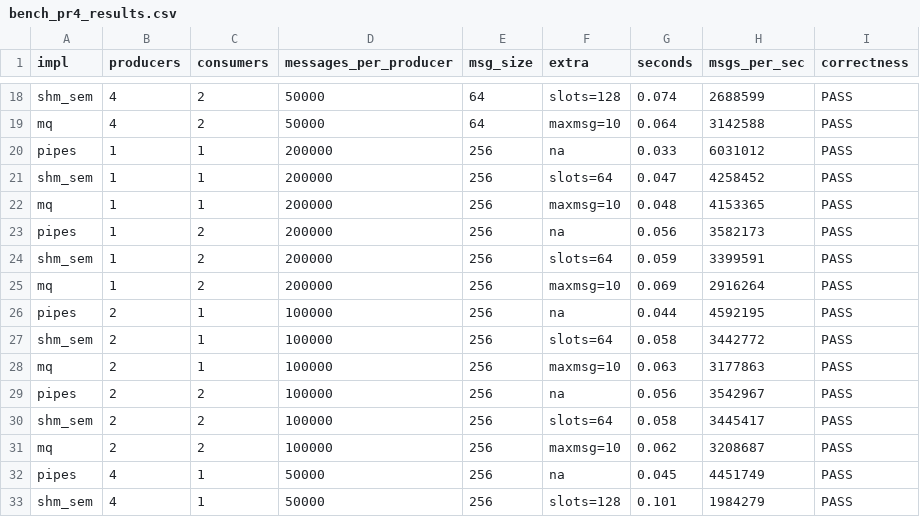
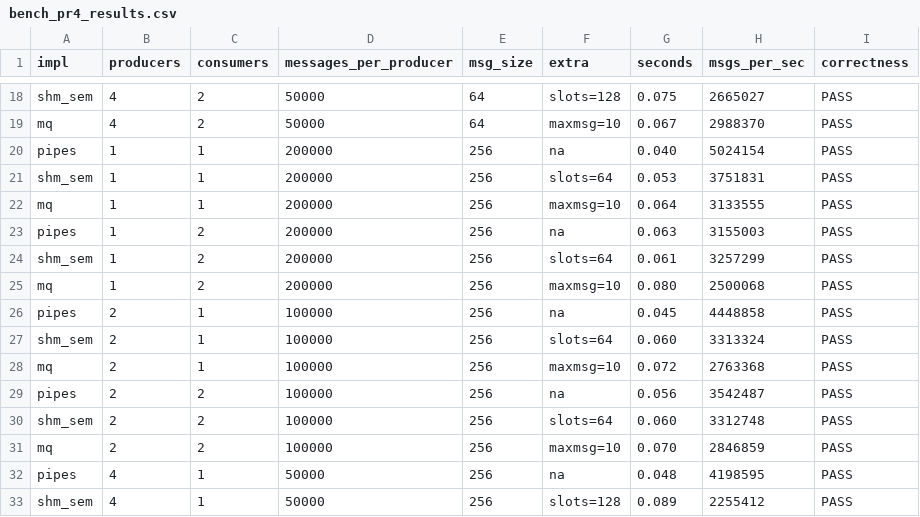
Before and after one commit to mattf7171/CS-4800-Project, a CSV file: docs/bench_pr4_results.csv, drawn as a sheet; only a part is shown, gaps mark what is left out; the diff covers the shown part only; the diff names each change by its address in the sheet, - before the commit and + after, or states it on an @@ line.

```diff
--- a/docs/bench_pr4_results.csv
+++ b/docs/bench_pr4_results.csv
-G18 (seconds): 0.074
+G18 (seconds): 0.075
-H18 (msgs_per_sec): 2688599
+H18 (msgs_per_sec): 2665027
-G19 (seconds): 0.064
+G19 (seconds): 0.067
-H19 (msgs_per_sec): 3142588
+H19 (msgs_per_sec): 2988370
-G20 (seconds): 0.033
+G20 (seconds): 0.040
-H20 (msgs_per_sec): 6031012
+H20 (msgs_per_sec): 5024154
-G21 (seconds): 0.047
+G21 (seconds): 0.053
-H21 (msgs_per_sec): 4258452
+H21 (msgs_per_sec): 3751831
-G22 (seconds): 0.048
+G22 (seconds): 0.064
-H22 (msgs_per_sec): 4153365
+H22 (msgs_per_sec): 3133555
-G23 (seconds): 0.056
+G23 (seconds): 0.063
-H23 (msgs_per_sec): 3582173
+H23 (msgs_per_sec): 3155003
-G24 (seconds): 0.059
+G24 (seconds): 0.061
-H24 (msgs_per_sec): 3399591
+H24 (msgs_per_sec): 3257299
-G25 (seconds): 0.069
+G25 (seconds): 0.080
-H25 (msgs_per_sec): 2916264
+H25 (msgs_per_sec): 2500068
-G26 (seconds): 0.044
+G26 (seconds): 0.045
-H26 (msgs_per_sec): 4592195
+H26 (msgs_per_sec): 4448858
-G27 (seconds): 0.058
+G27 (seconds): 0.060
-H27 (msgs_per_sec): 3442772
+H27 (msgs_per_sec): 3313324
-G28 (seconds): 0.063
+G28 (seconds): 0.072
-H28 (msgs_per_sec): 3177863
+H28 (msgs_per_sec): 2763368
-H29 (msgs_per_sec): 3542967
+H29 (msgs_per_sec): 3542487
-G30 (seconds): 0.058
+G30 (seconds): 0.060
-H30 (msgs_per_sec): 3445417
+H30 (msgs_per_sec): 3312748
-G31 (seconds): 0.062
+G31 (seconds): 0.070
-H31 (msgs_per_sec): 3208687
+H31 (msgs_per_sec): 2846859
-G32 (seconds): 0.045
+G32 (seconds): 0.048
-H32 (msgs_per_sec): 4451749
+H32 (msgs_per_sec): 4198595
-G33 (seconds): 0.101
+G33 (seconds): 0.089
-H33 (msgs_per_sec): 1984279
+H33 (msgs_per_sec): 2255412
```
Also changed, not shown: 40 edited cells elsewhere in this file, 3 other files.
